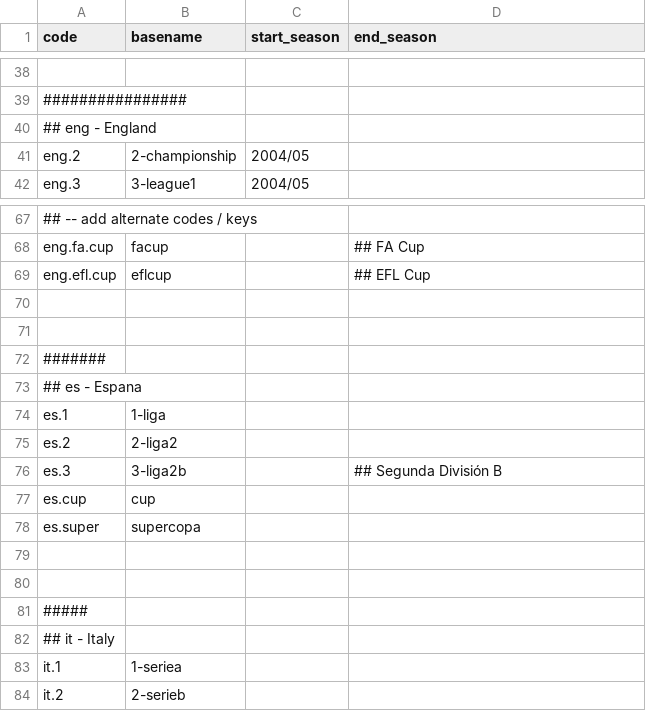
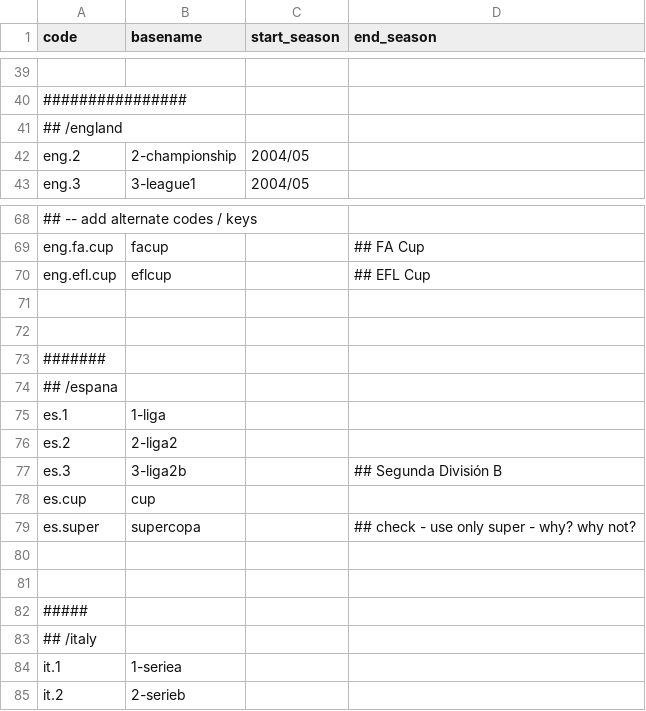
Before and after one commit to yorobot/fbup, a CSV file: fbup/config/leagues.csv, drawn as a sheet; only a part is shown, gaps mark what is left out; addresses are those after the commit; the diff covers the shown part only; the diff names each change by its address in the sheet, - before the commit and + after, or states it on an @@ line.

```diff
--- a/fbup/config/leagues.csv
+++ b/fbup/config/leagues.csv
-A41 (code): ## eng - England
+A41 (code): ## /england
-A74 (code): ## es - Espana
+A74 (code): ## /espana
-D79 (end_season): (empty)
+D79 (end_season): ## check - use only super - why? why not?
-A83 (code): ## it - Italy
+A83 (code): ## /italy
```
Also changed, not shown: 17 added rows and 2 edited cells elsewhere in this file, fbup/config/openfootball.csv, 8 other files.
